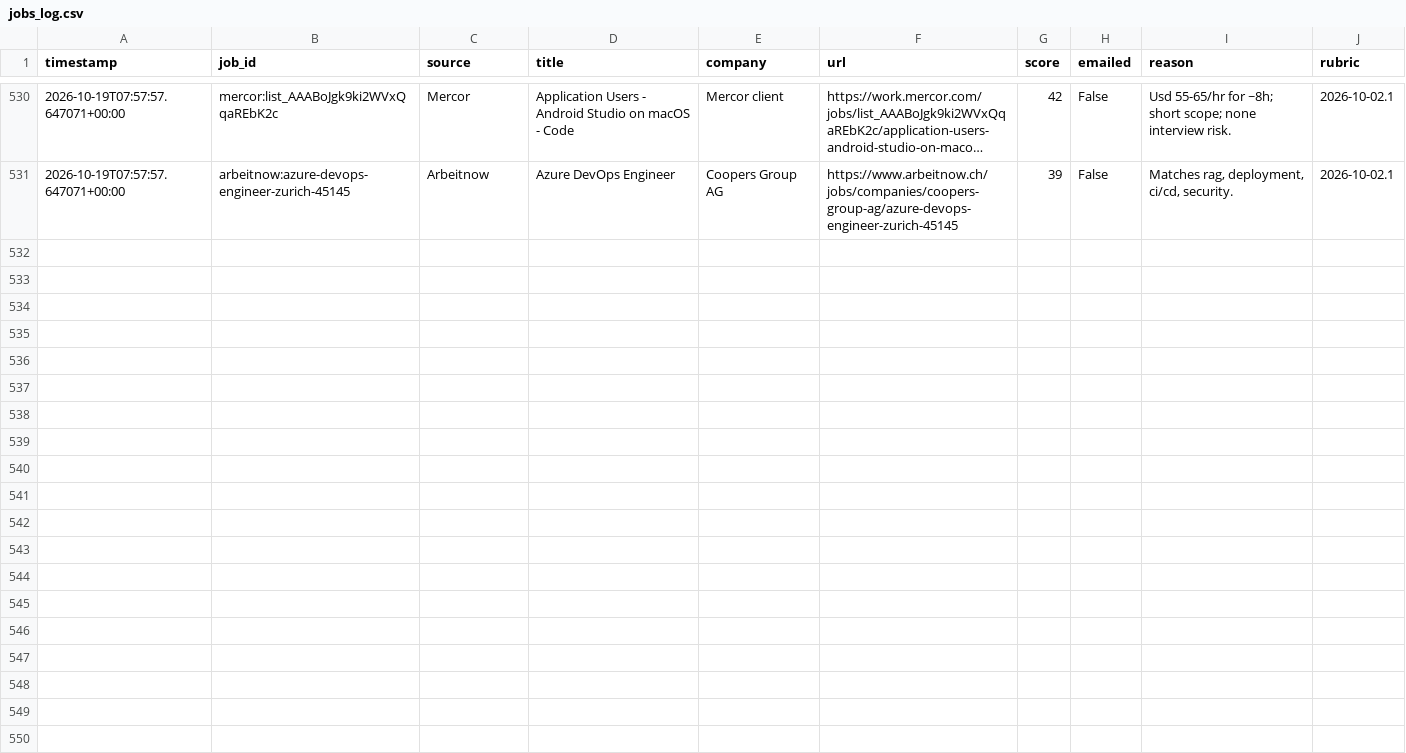
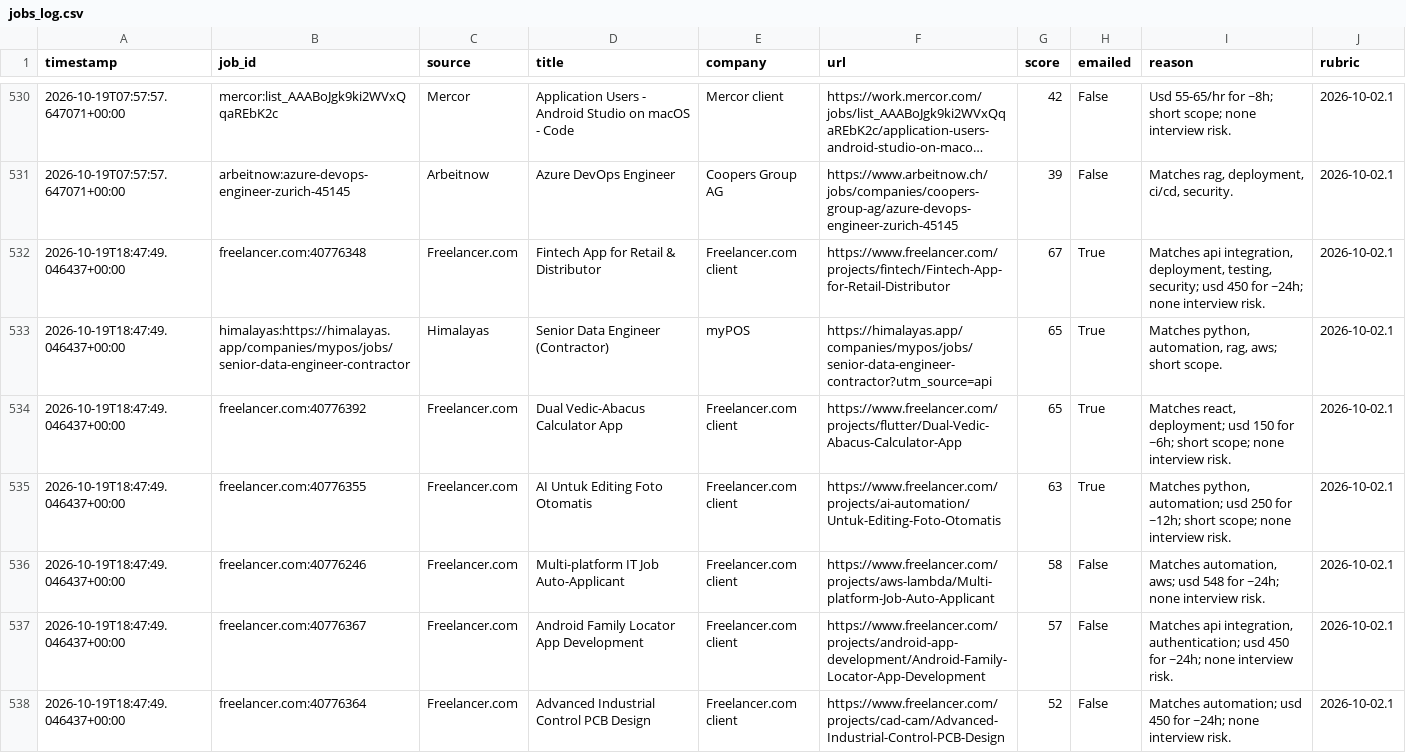
Before and after one commit to yaminbinyoosuf/job-agent, a CSV file: jobs_log.csv, drawn as a sheet; only a part is shown, gaps mark what is left out; long unchanged cells end in …; the diff covers the shown part only; the diff names each change by its address in the sheet, - before the commit and + after, or states it on an @@ line.

```diff
--- a/jobs_log.csv
+++ b/jobs_log.csv
+row 532: 2026-10-19T18:47:49.046437+00:00 | freelancer.com:40776348 | Freelancer.com | Fintech App for Retail & Distributor | Freelancer.com client | https://www.freelancer.com/projects/fintech/Fintech-App-for-Retail-Distributor | 67 | True | Matches api integration, deployment, testing, security; usd 450 for ~24h; none interview risk. | 2026-10-02.1
+row 533: 2026-10-19T18:47:49.046437+00:00 | himalayas:https://himalayas.app/companies/mypos/jobs/senior-data-engineer-contractor | Himalayas | Senior Data Engineer (Contractor) | myPOS | https://himalayas.app/companies/mypos/jobs/senior-data-engineer-contractor?utm_source=api | 65 | True | Matches python, automation, rag, aws; short scope. | 2026-10-02.1
+row 534: 2026-10-19T18:47:49.046437+00:00 | freelancer.com:40776392 | Freelancer.com | Dual Vedic-Abacus Calculator App | Freelancer.com client | https://www.freelancer.com/projects/flutter/Dual-Vedic-Abacus-Calculator-App | 65 | True | Matches react, deployment; usd 150 for ~6h; short scope; none interview risk. | 2026-10-02.1
+row 535: 2026-10-19T18:47:49.046437+00:00 | freelancer.com:40776355 | Freelancer.com | AI Untuk Editing Foto Otomatis | Freelancer.com client | https://www.freelancer.com/projects/ai-automation/Untuk-Editing-Foto-Otomatis | 63 | True | Matches python, automation; usd 250 for ~12h; short scope; none interview risk. | 2026-10-02.1
+row 536: 2026-10-19T18:47:49.046437+00:00 | freelancer.com:40776246 | Freelancer.com | Multi-platform IT Job Auto-Applicant | Freelancer.com client | https://www.freelancer.com/projects/aws-lambda/Multi-platform-Job-Auto-Applicant | 58 | False | Matches automation, aws; usd 548 for ~24h; none interview risk. | 2026-10-02.1
+row 537: 2026-10-19T18:47:49.046437+00:00 | freelancer.com:40776367 | Freelancer.com | Android Family Locator App Development | Freelancer.com client | https://www.freelancer.com/projects/android-app-development/Android-Family-Locator-App-Development | 57 | False | Matches api integration, authentication; usd 450 for ~24h; none interview risk. | 2026-10-02.1
+row 538: 2026-10-19T18:47:49.046437+00:00 | freelancer.com:40776364 | Freelancer.com | Advanced Industrial Control PCB Design | Freelancer.com client | https://www.freelancer.com/projects/cad-cam/Advanced-Industrial-Control-PCB-Design | 52 | False | Matches automation; usd 450 for ~24h; none interview risk. | 2026-10-02.1
```
Also changed, not shown: 6 added rows elsewhere in this file, 2 other files.
